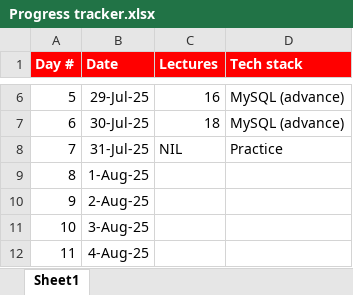
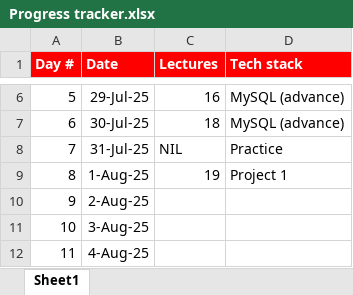
Before and after one commit to sayyedmujtaba/Data-Analysis-Bootcamp, an Excel workbook: Progress tracker.xlsx, sheet Sheet1, drawn as a sheet; only a part is shown, gaps mark what is left out; values as stored, in another font and other column widths than the file's, no borders; the diff names each change by its address in the sheet, - before the commit and + after, or states it on an @@ line.

Commit message:
project - datacleaning, 27:49

```diff
--- a/Progress tracker.xlsx (sheet Sheet1)
+++ b/Progress tracker.xlsx (sheet Sheet1)
-C9 (Lectures): (empty)
+C9 (Lectures): 19
-D9 (Tech stack): (empty)
+D9 (Tech stack): Project 1
```
Also changed, not shown: 1 other file.
